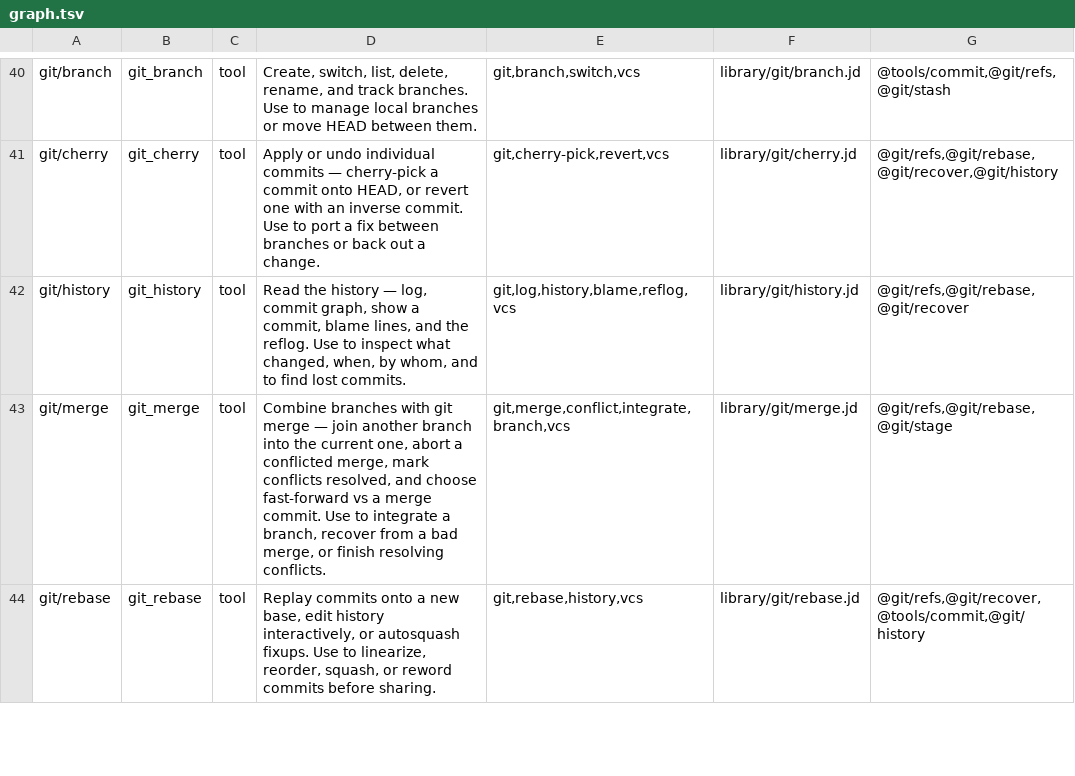
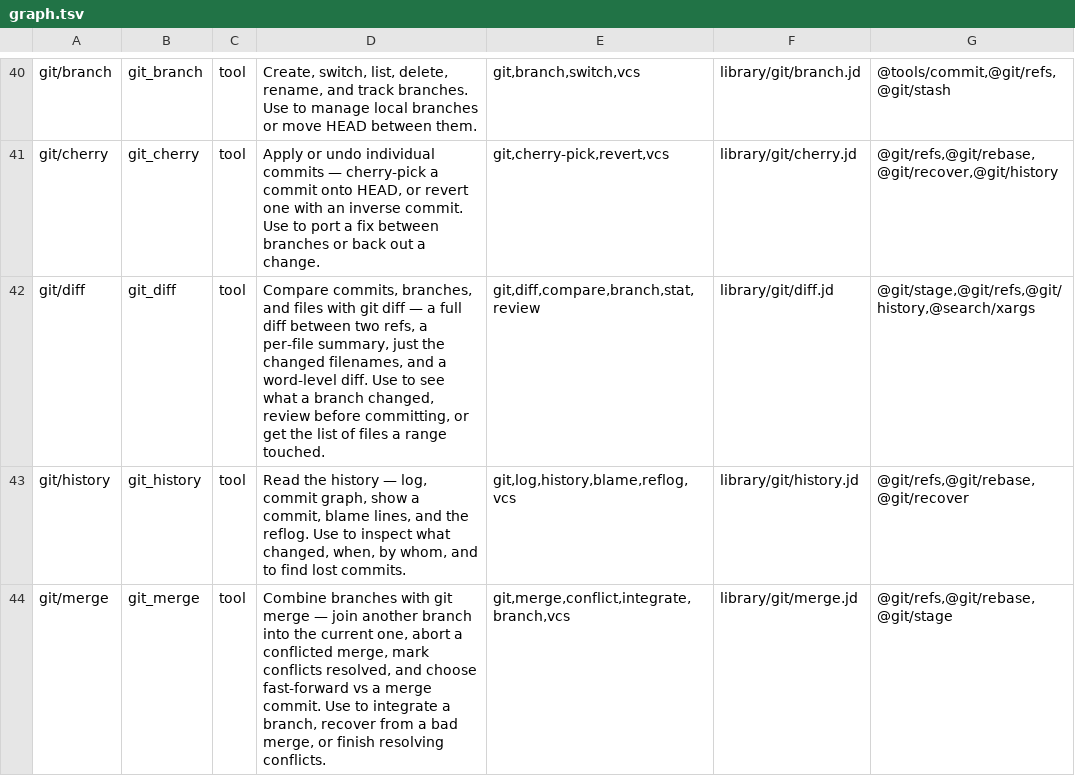
Before and after one commit to yesitsfebreeze/justdown, a TSV file: graph.tsv, drawn as a sheet; only a part is shown, gaps mark what is left out; the shorter side is filled out with more unchanged rows; the diff names each change by its address in the sheet, - before the commit and + after, or states it on an @@ line.

```diff
--- a/graph.tsv
+++ b/graph.tsv
+row 42: git/diff | git_diff | tool | Compare commits, branches, and files with git diff — a full diff between two refs, a per-file summary, just the changed filenames, and a word-level diff. Use to see what a branch changed, review before committing, or get the list of files a range touched. | git,diff,compare,branch,stat,review | library/git/diff.jd | @git/stage,@git/refs,@git/history,@search/xargs
```
